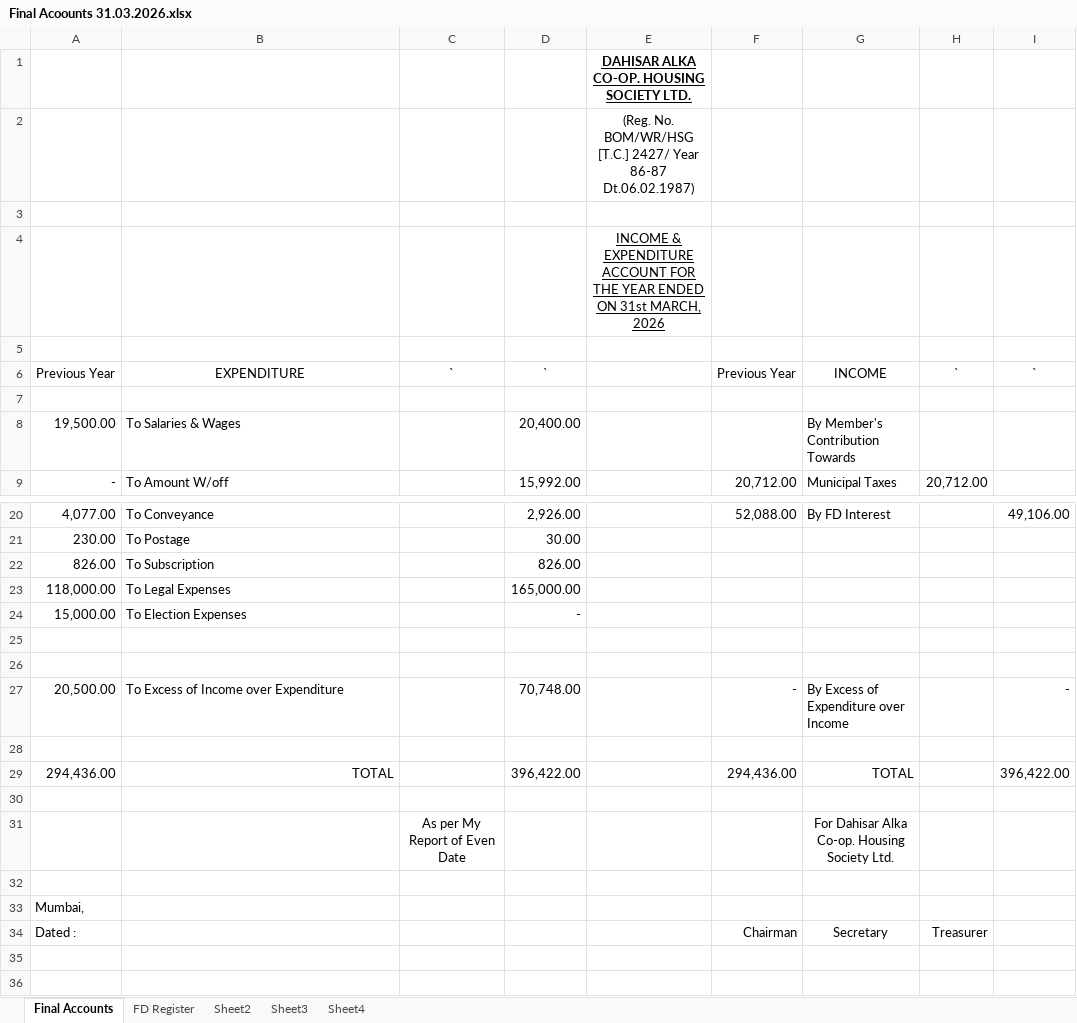
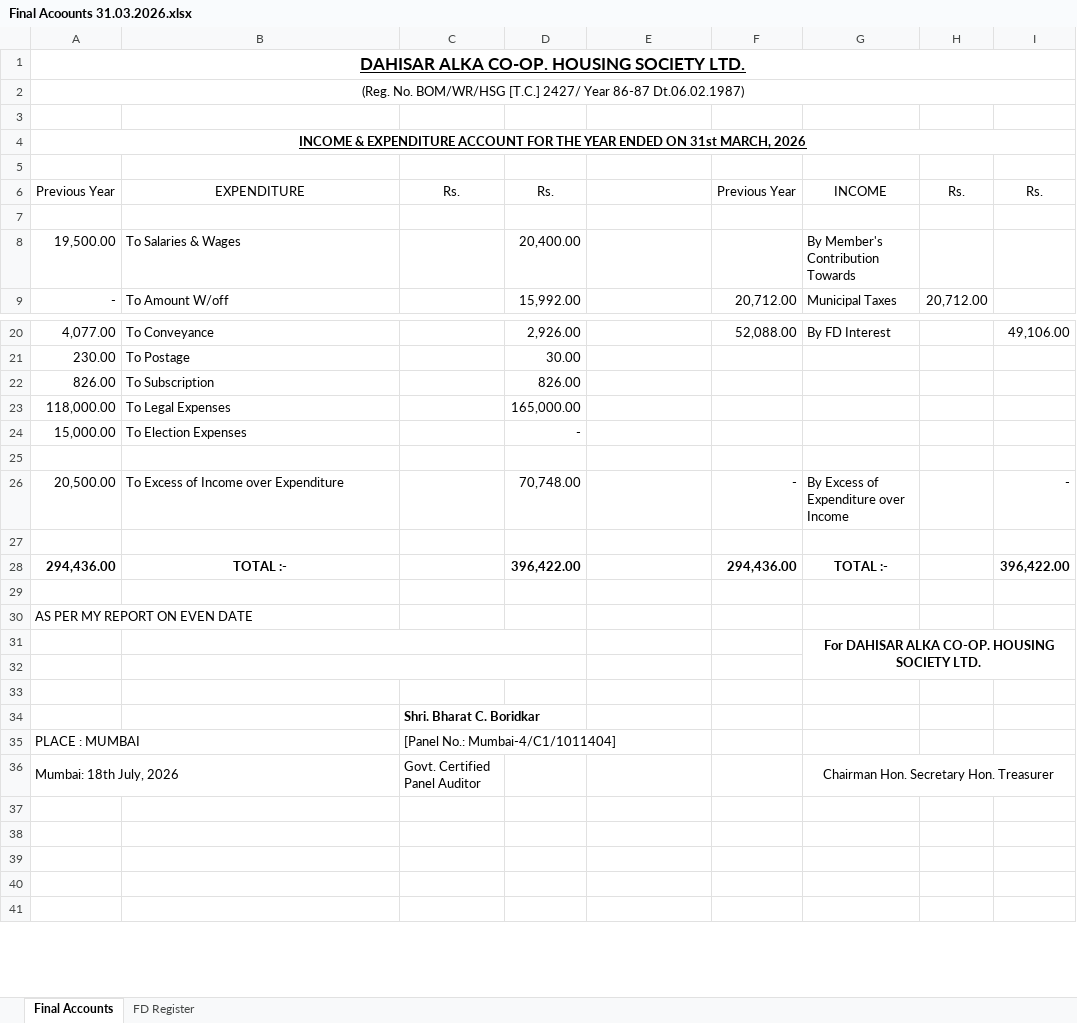
Before and after one commit to BharatBoridkar/BCB, an Excel workbook: Bharat/Dahisaralkachs/Final Acoounts 31.03.2026.xlsx, sheet Final Accounts, drawn as a sheet; only a part is shown, gaps mark what is left out; the shorter side is filled out with more unchanged rows; values as stored, in another font and other column widths than the file's, no borders; removed rows and columns are numbered as before the commit, all else as after; the diff covers the shown part only; the diff names each change by its address in the sheet, - before the commit and + after, or states it on an @@ line.

```diff
--- a/Bharat/Dahisaralkachs/Final Acoounts 31.03.2026.xlsx (sheet Final Accounts)
+++ b/Bharat/Dahisaralkachs/Final Acoounts 31.03.2026.xlsx (sheet Final Accounts)
-sheet tab: Sheet2
-sheet tab: Sheet3
-sheet tab: Sheet4
-row 1:  |  |  |  | DAHISAR ALKA CO-OP. HOUSING SOCIETY LTD.
-row 2:  |  |  |  | (Reg. No. BOM/WR/HSG [T.C.] 2427/ Year 86-87 Dt.06.02.1987)
+row 1: DAHISAR ALKA CO-OP. HOUSING SOCIETY LTD.
+row 2: (Reg. No. BOM/WR/HSG [T.C.] 2427/ Year 86-87 Dt.06.02.1987)
-row 4:  |  |  |  | INCOME & EXPENDITURE ACCOUNT FOR THE YEAR ENDED ON 31st MARCH, 2026
+row 4: INCOME & EXPENDITURE ACCOUNT FOR THE YEAR ENDED ON 31st MARCH, 2026
-C6: `
+C6: Rs.
-D6: `
+D6: Rs.
-H6: `
+H6: Rs.
-I6: `
+I6: Rs.
-row 26: (empty)
-A28:B28 bold: off
+A28:B28 bold: on
-B28: TOTAL
+B28: TOTAL :-
-B28 alignment: right
+B28 alignment: center
-D28 bold: off
+D28 bold: on
-F28:G28 bold: off
+F28:G28 bold: on
-G28: TOTAL
+G28: TOTAL :-
-G28 alignment: right
+G28 alignment: center
-I28 bold: off
+I28 bold: on
-row 31:  |  | As per My Report of Even Date |  |  |  | For Dahisar Alka Co-op. Housing Society Ltd.
+row 30: AS PER MY REPORT ON EVEN DATE
+row 31:  |  |  |  |  |  | For DAHISAR ALKA CO-OP. HOUSING SOCIETY LTD.
+B32:D32 merged
-A33: Mumbai,
+A33: (empty)
-row 34: Dated : |  |  |  |  | Chairman | Secretary | Treasurer
+row 34:  |  | Shri. Bharat C. Boridkar
+row 35: PLACE : MUMBAI |  | [Panel No.: Mumbai-4/C1/1011404]
+row 36: Mumbai: 18th July, 2026 |  | Govt. Certified Panel Auditor |  |  |  | Chairman Hon. Secretary Hon. Treasurer
```
Also changed, not shown: 8 added rows, 3 removed rows, 12 edited cells, cell formats and merged cells elsewhere in this sheet, sheet FD Register, formulas that keep their value, 3 other files.
